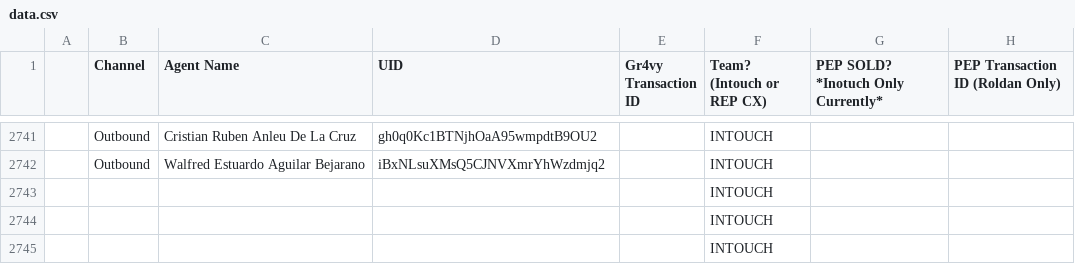
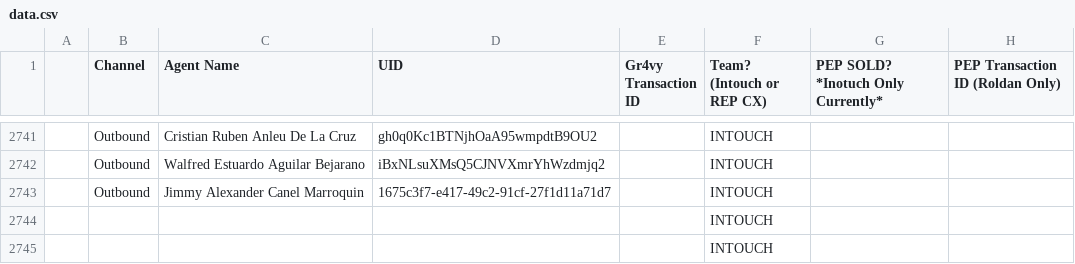
Before and after one commit to joshuawagner-create/leaderboard-data, a CSV file: data.csv, drawn as a sheet; only a part is shown, gaps mark what is left out; removed rows and columns are numbered as before the commit, all else as after; the diff names each change by its address in the sheet, - before the commit and + after, or states it on an @@ line.

Commit message:
Update leaderboard data 2026-11-06T20:59:05.483Z

```diff
--- a/data.csv
+++ b/data.csv
-row 2743:  |  |  |  |  | INTOUCH
+row 2743:  | Outbound | Jimmy Alexander Canel Marroquin | 1675c3f7-e417-49c2-91cf-27f1d11a71d7 |  | INTOUCH
```
